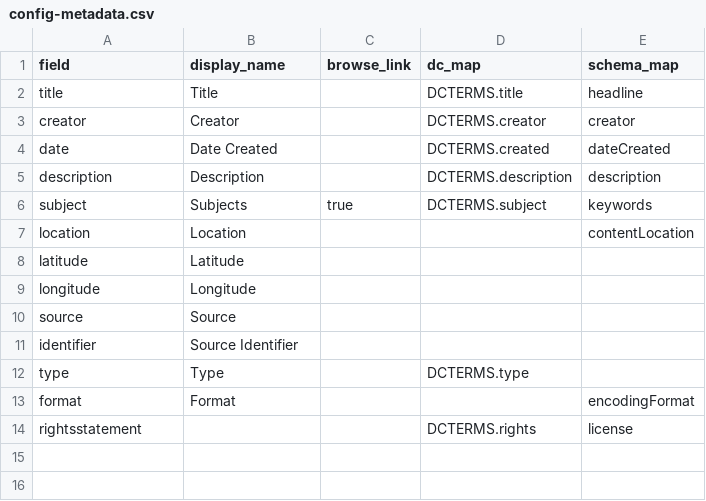
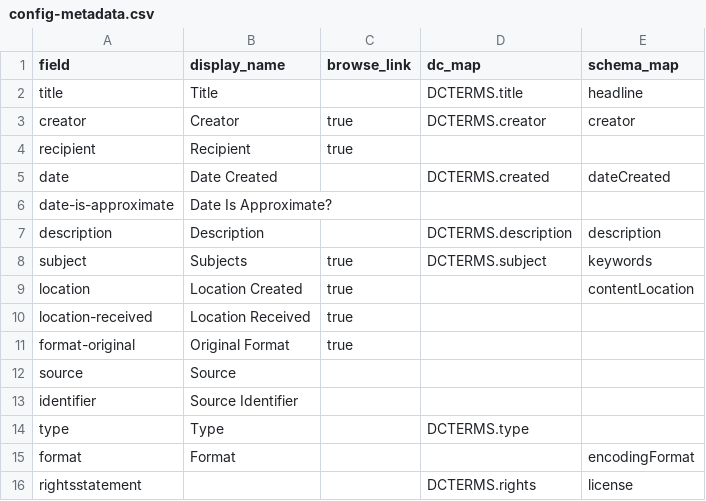
Before and after one commit to uidaholib/collectionbuilder-sa-spec-exhibits, a CSV file: _data/config-metadata.csv, drawn as a sheet.

```diff
--- a/_data/config-metadata.csv
+++ b/_data/config-metadata.csv
@@ -2,9 +2,11 @@ field,display_name,browse_link,dc_map,schema_map
 title,Title,,DCTERMS.title,headline
-creator,Creator,,DCTERMS.creator,creator
+creator,Creator,true,DCTERMS.creator,creator
+recipient,Recipient,true
 date,Date Created,,DCTERMS.created,dateCreated
+date-is-approximate,Date Is Approximate?
 description,Description,,DCTERMS.description,description
 subject,Subjects,true,DCTERMS.subject,keywords
-location,Location,,,contentLocation
-latitude,Latitude
-longitude,Longitude
+location,Location Created,true,,contentLocation
+location-received,Location Received,true
+format-original,Original Format,true
 source,Source
```
Also changed, not shown: 8 other files.
